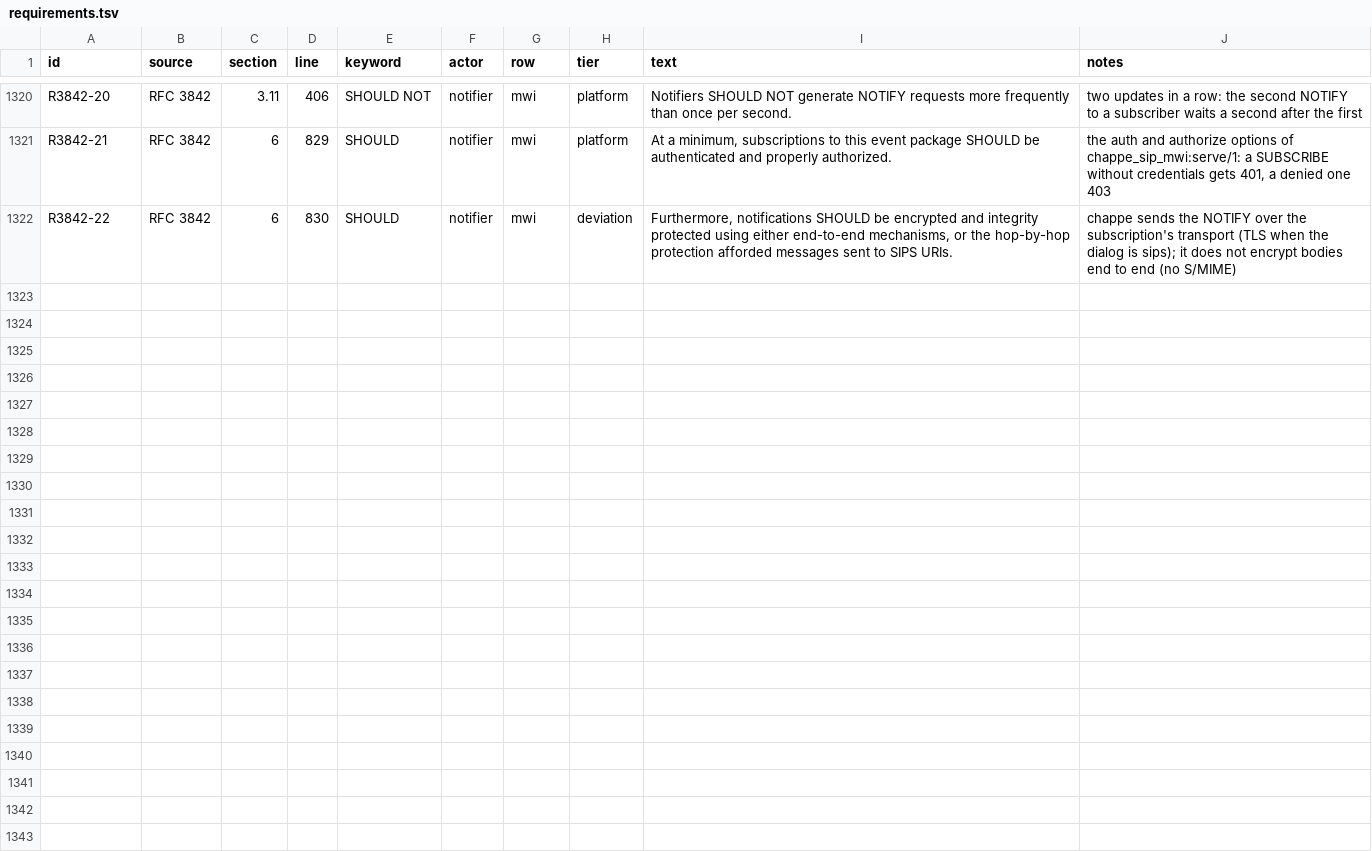
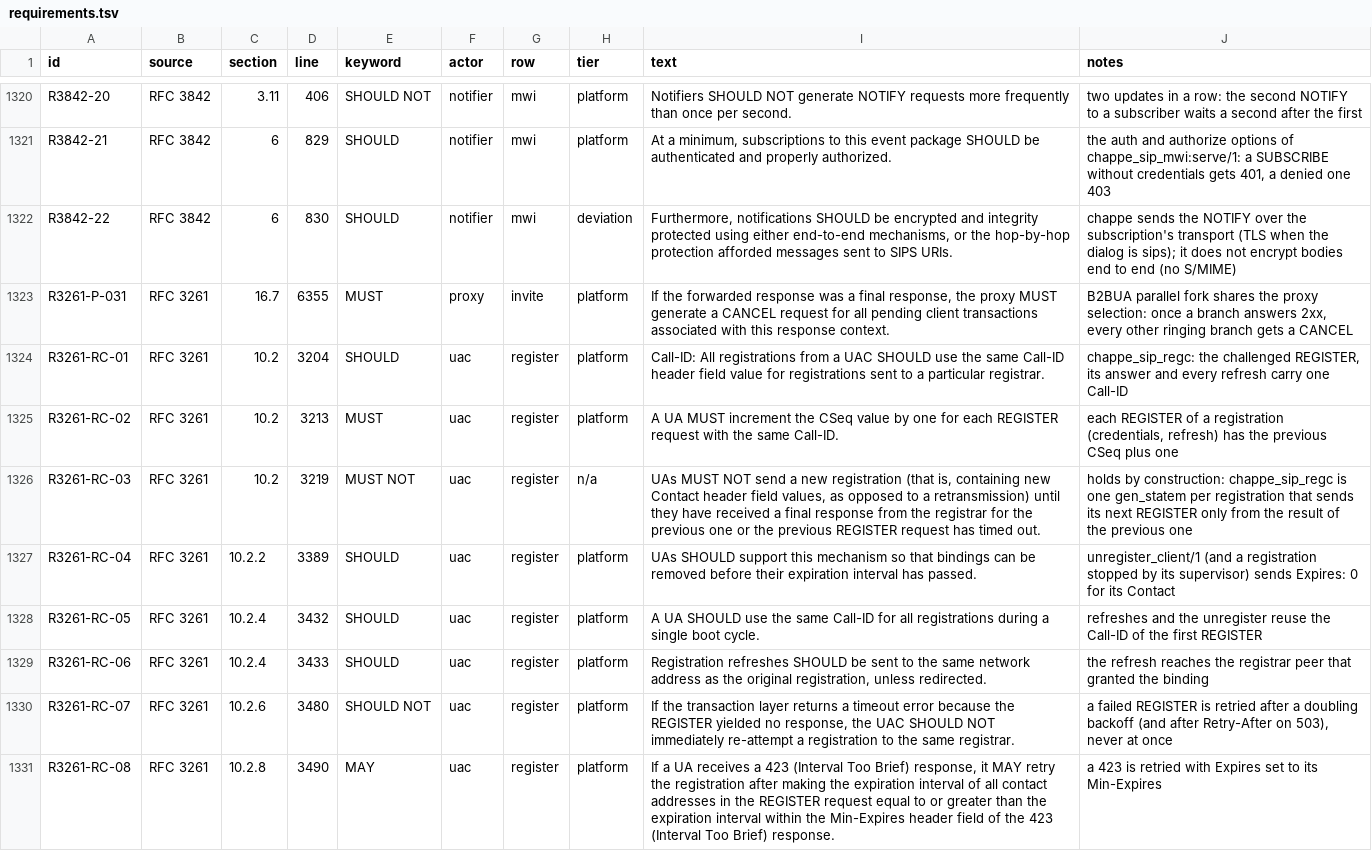
Before and after one commit to benoitc/chappe, a TSV file: apps/chappe_sip/docs/compliance/requirements.tsv, drawn as a sheet; only a part is shown, gaps mark what is left out; the diff names each change by its address in the sheet, - before the commit and + after, or states it on an @@ line.

Commit message:
let a b2bua call run in its own process and a conference room outlive its callers
replace_b/3 takes anchor_params for a new B on another network (a media
server), and against a real rtpengine it now keeps leg B's tag and A's
ports: a new to-tag opened a branch with ports the new B never got, and
the answer to the re-offer moved A to ports A never heard of.
relay_async/2 hands both dialogs and the rtpengine session to a process
of their own, and a chappe_mix room joined with persist stays up until
its owner exits, with talker events tagged per leg.

The REGISTER client rows of RFC 3261 10.2 and the fork CANCEL of 16.7
step 10 join the compliance catalogue.

```diff
--- a/apps/chappe_sip/docs/compliance/requirements.tsv
+++ b/apps/chappe_sip/docs/compliance/requirements.tsv
+row 1323: R3261-P-031 | RFC 3261 | 16.7 | 6355 | MUST | proxy | invite | platform | If the forwarded response was a final response, the proxy MUST generate a CANCEL request for all pending client transactions associated with this response context. | B2BUA parallel fork shares the proxy selection: once a branch answers 2xx, every other ringing branch gets a CANCEL
+row 1324: R3261-RC-01 | RFC 3261 | 10.2 | 3204 | SHOULD | uac | register | platform | Call-ID: All registrations from a UAC SHOULD use the same Call-ID header field value for registrations sent to a particular registrar. | chappe_sip_regc: the challenged REGISTER, its answer and every refresh carry one Call-ID
+row 1325: R3261-RC-02 | RFC 3261 | 10.2 | 3213 | MUST | uac | register | platform | A UA MUST increment the CSeq value by one for each REGISTER request with the same Call-ID. | each REGISTER of a registration (credentials, refresh) has the previous CSeq plus one
+row 1326: R3261-RC-03 | RFC 3261 | 10.2 | 3219 | MUST NOT | uac | register | n/a | UAs MUST NOT send a new registration (that is, containing new Contact header field values, as opposed to a retransmission) until they have received a final response from the registrar for the previous one or the previous REGISTER request has timed out. | holds by construction: chappe_sip_regc is one gen_statem per registration that sends its next REGISTER only from the result of the previous one
+row 1327: R3261-RC-04 | RFC 3261 | 10.2.2 | 3389 | SHOULD | uac | register | platform | UAs SHOULD support this mechanism so that bindings can be removed before their expiration interval has passed. | unregister_client/1 (and a registration stopped by its supervisor) sends Expires: 0 for its Contact
+row 1328: R3261-RC-05 | RFC 3261 | 10.2.4 | 3432 | SHOULD | uac | register | platform | A UA SHOULD use the same Call-ID for all registrations during a single boot cycle. | refreshes and the unregister reuse the Call-ID of the first REGISTER
+row 1329: R3261-RC-06 | RFC 3261 | 10.2.4 | 3433 | SHOULD | uac | register | platform | Registration refreshes SHOULD be sent to the same network address as the original registration, unless redirected. | the refresh reaches the registrar peer that granted the binding
+row 1330: R3261-RC-07 | RFC 3261 | 10.2.6 | 3480 | SHOULD NOT | uac | register | platform | If the transaction layer returns a timeout error because the REGISTER yielded no response, the UAC SHOULD NOT immediately re-attempt a registration to the same registrar. | a failed REGISTER is retried after a doubling backoff (and after Retry-After on 503), never at once
+row 1331: R3261-RC-08 | RFC 3261 | 10.2.8 | 3490 | MAY | uac | register | platform | If a UA receives a 423 (Interval Too Brief) response, it MAY retry the registration after making the expiration interval of all contact addresses in the REGISTER request equal to or greater than the expiration interval within the Min-Expires header field of the 423 (Interval Too Brief) response. | a 423 is retried with Expires set to its Min-Expires
```
Also changed, not shown: 15 other files.
